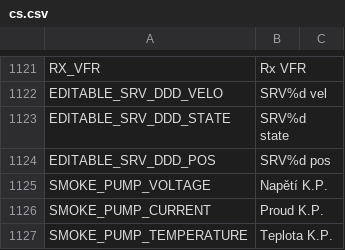
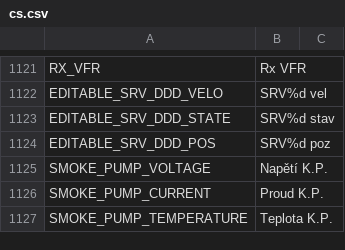
Before and after one commit to tbrautaset/ETHOS-Feedback-Community, a CSV file: translations/display/cs.csv, drawn as a sheet; only a part is shown, gaps mark what is left out.

Commit message:
Update cs.csv

```diff
--- a/translations/display/cs.csv
+++ b/translations/display/cs.csv
@@ -1122,4 +1122,4 @@ RX_VFR,"Rx VFR"
 EDITABLE_SRV_DDD_VELO,"SRV%d vel"
-EDITABLE_SRV_DDD_STATE,"SRV%d state"
-EDITABLE_SRV_DDD_POS,"SRV%d pos"
+EDITABLE_SRV_DDD_STATE,"SRV%d stav"
+EDITABLE_SRV_DDD_POS,"SRV%d poz"
 SMOKE_PUMP_VOLTAGE,"Napětí K.P."
```
